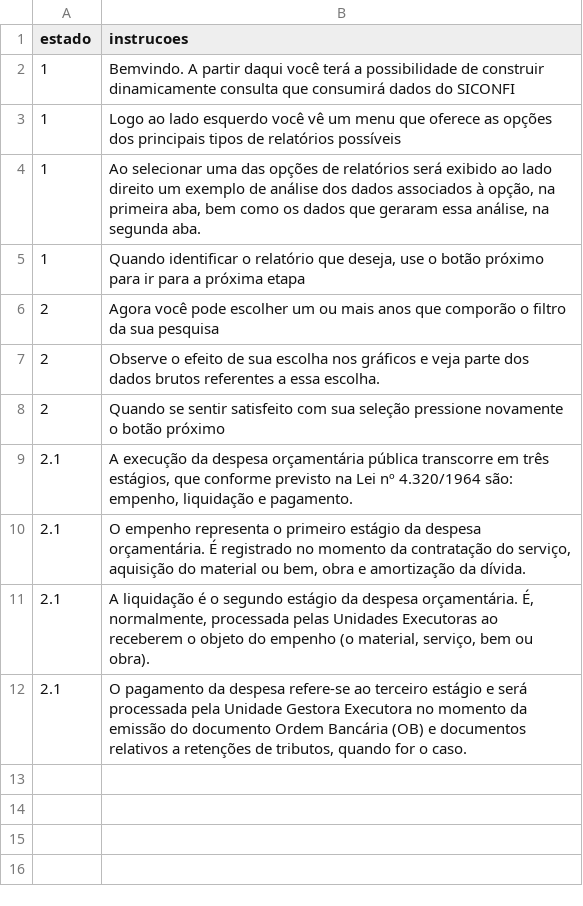
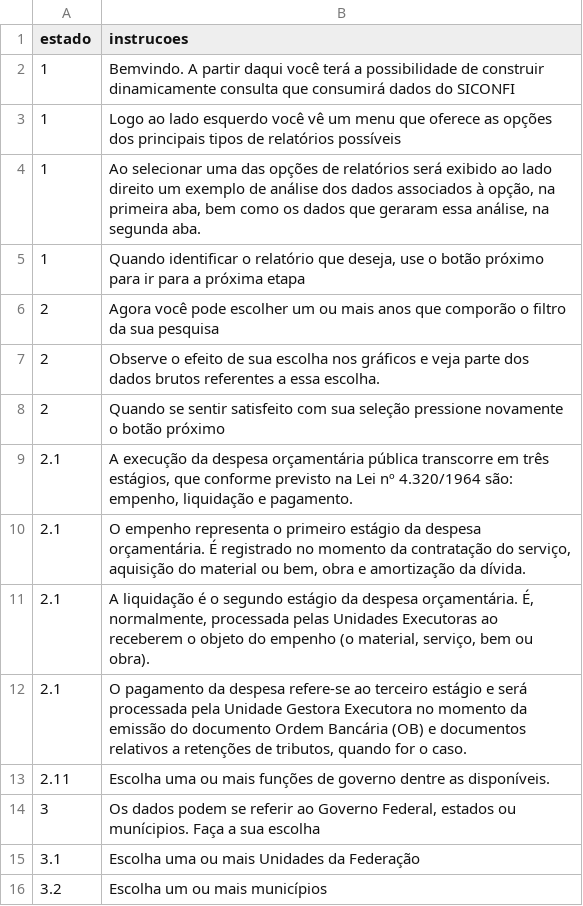
Before and after one commit to tchiluanda/SiconfiTransparente, a CSV file: Interface_rsiconfi/instrucoes.csv, drawn as a sheet.

```diff
--- a/Interface_rsiconfi/instrucoes.csv
+++ b/Interface_rsiconfi/instrucoes.csv
@@ -12 +12,5 @@ estado; instrucoes
 2.1; O pagamento da despesa refere-se ao terceiro estágio e será processada pela Unidade Gestora Executora no momento da emissão do documento Ordem Bancária (OB) e documentos relativos a retenções de tributos, quando for o caso.
+2.11; Escolha uma ou mais funções de governo dentre as disponíveis.
+3; Os dados podem se referir ao Governo Federal, estados ou munícipios. Faça a sua escolha
+3.1; Escolha uma ou mais Unidades da Federação
+3.2; Escolha um ou mais municípios
```
Also changed, not shown: Interface_rsiconfi/glossario_siconfi.csv, 3 other files.
